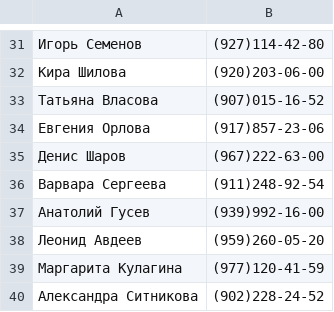
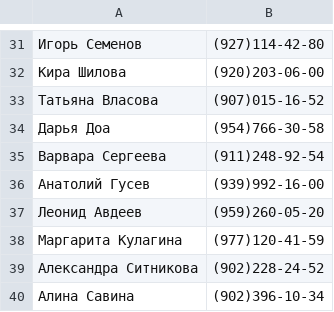
Before and after one commit to Nik89Bel/zd2_BNI, a CSV file: up2/bin/Debug/contacts.csv, drawn as a sheet; only a part is shown, gaps mark what is left out; the shorter side is filled out with more unchanged rows; removed rows and columns are numbered as before the commit, all else as after; the diff names each change by its address in the sheet, - before the commit and + after, or states it on an @@ line.

```diff
--- a/up2/bin/Debug/contacts.csv
+++ b/up2/bin/Debug/contacts.csv
-row 34: Евгения Орлова | (917)857-23-06
-row 35: Денис Шаров | (967)222-63-00
+row 34: Дарья Доа | (954)766-30-58
```
Also changed, not shown: 1 other file.
